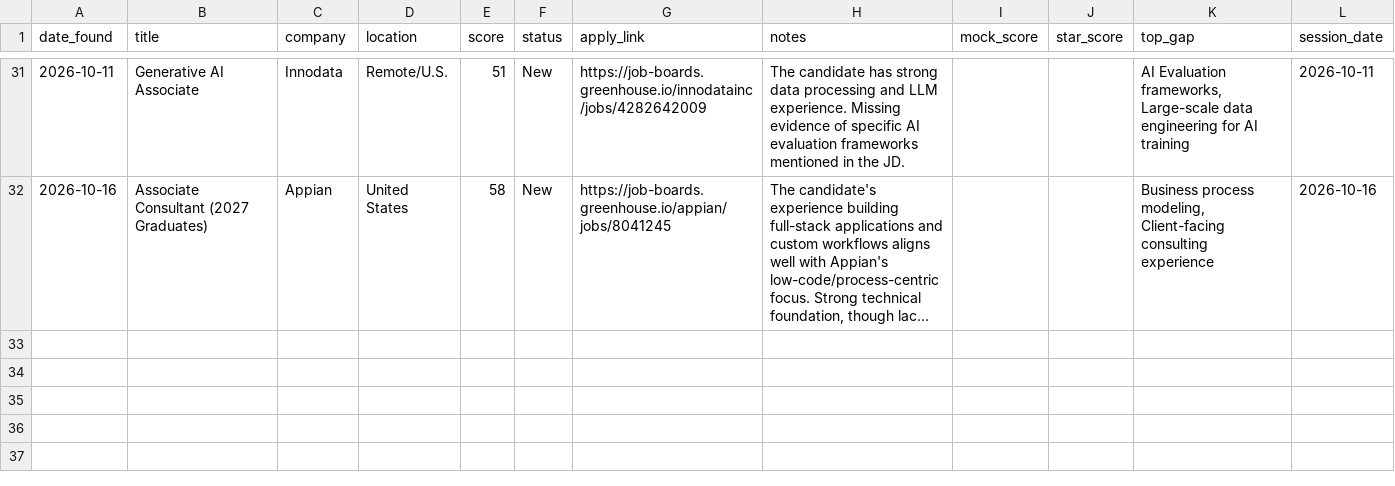
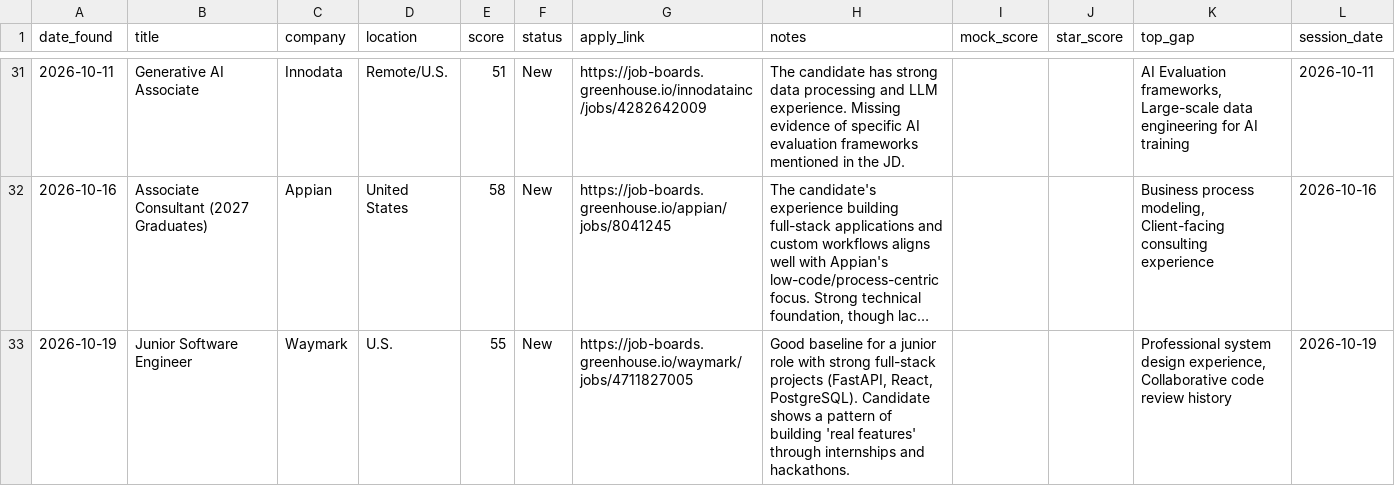
Before and after one commit to muraliikrishnant/EntryWay-AI, a CSV file: site/data/jobs_other.csv, drawn as a sheet; only a part is shown, gaps mark what is left out; long unchanged cells end in …; the diff names each change by its address in the sheet, - before the commit and + after, or states it on an @@ line.

```diff
--- a/site/data/jobs_other.csv
+++ b/site/data/jobs_other.csv
+row 33: 2026-10-19 | Junior Software Engineer | Waymark | U.S. | 55 | New | https://job-boards.greenhouse.io/waymark/jobs/4711827005 | Good baseline for a junior role with strong full-stack projects (FastAPI, React, PostgreSQL). Candidate shows a pattern of building 'real features' through internships and hackathons. |  |  | Professional system design experience, Collaborative code review history | 2026-10-19
```
Also changed, not shown: site/data/jobs_ai_engineer.csv.
